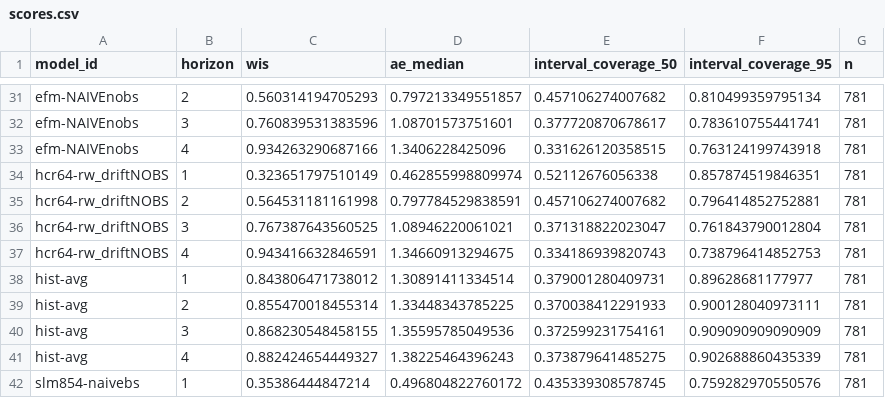
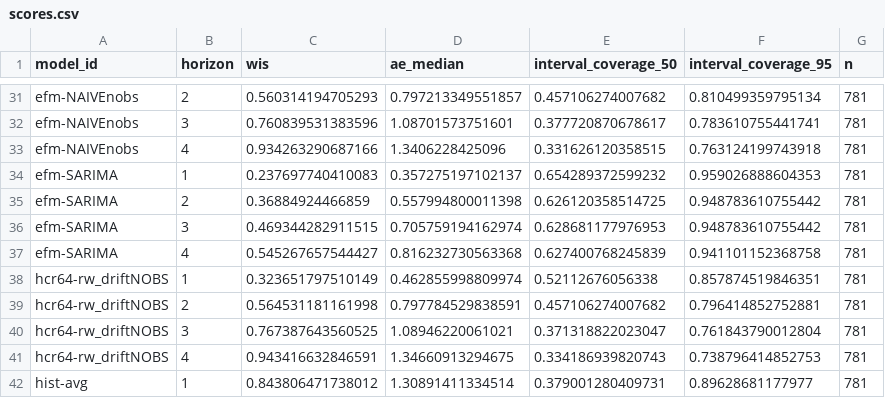
Before and after one commit to sjfox/ATSF2026-dashboard, a CSV file: scores/ili perc/Test seasons (17/18 - 19/20)/horizon/scores.csv, drawn as a sheet; only a part is shown, gaps mark what is left out; the shorter side is filled out with more unchanged rows.

```diff
--- a/scores/ili perc/Test seasons (17/18 - 19/20)/horizon/scores.csv
+++ b/scores/ili perc/Test seasons (17/18 - 19/20)/horizon/scores.csv
@@ -33,2 +33,6 @@
 "efm-NAIVEnobs",4,0.934263290687166,1.3406228425096,0.331626120358515,0.763124199743918,781
+"efm-SARIMA",1,0.237697740410083,0.357275197102137,0.654289372599232,0.959026888604353,781
+"efm-SARIMA",2,0.36884924466859,0.557994800011398,0.626120358514725,0.948783610755442,781
+"efm-SARIMA",3,0.469344282911515,0.705759194162974,0.628681177976953,0.948783610755442,781
+"efm-SARIMA",4,0.545267657544427,0.816232730563368,0.627400768245839,0.941101152368758,781
 "hcr64-rw_driftNOBS",1,0.323651797510149,0.462855998809974,0.52112676056338,0.857874519846351,781
```
Also changed, not shown: scores/ili perc/Test seasons (17/18 - 19/20)/location/scores.csv, scores/ili perc/Validation seasons (15/16 - 16/17)/horizon/scores.csv, 7 other files.
